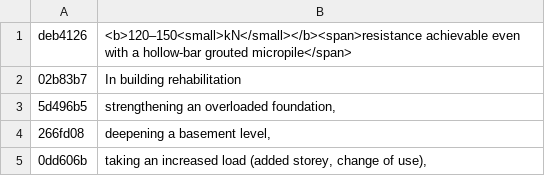
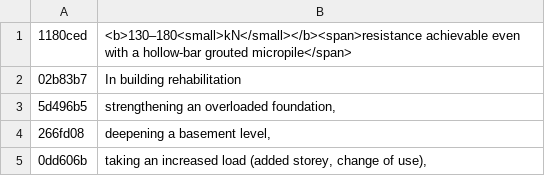
Before and after one commit to MBalika/melyalapozasok, a TSV file: _src/i18n/en_06.tsv, drawn as a sheet; only a part is shown.

```diff
--- a/_src/i18n/en_06.tsv
+++ b/_src/i18n/en_06.tsv
@@ -1,2 +1,2 @@
-deb4126	<b>120–150<small>kN</small></b><span>resistance achievable even with a hollow-bar grouted micropile</span>
+1180ced	<b>130–180<small>kN</small></b><span>resistance achievable even with a hollow-bar grouted micropile</span>
 02b83b7	In building rehabilitation
```
Also changed, not shown: _src/i18n/en_10.tsv, _src/i18n/en_13.tsv, 10 other files.
